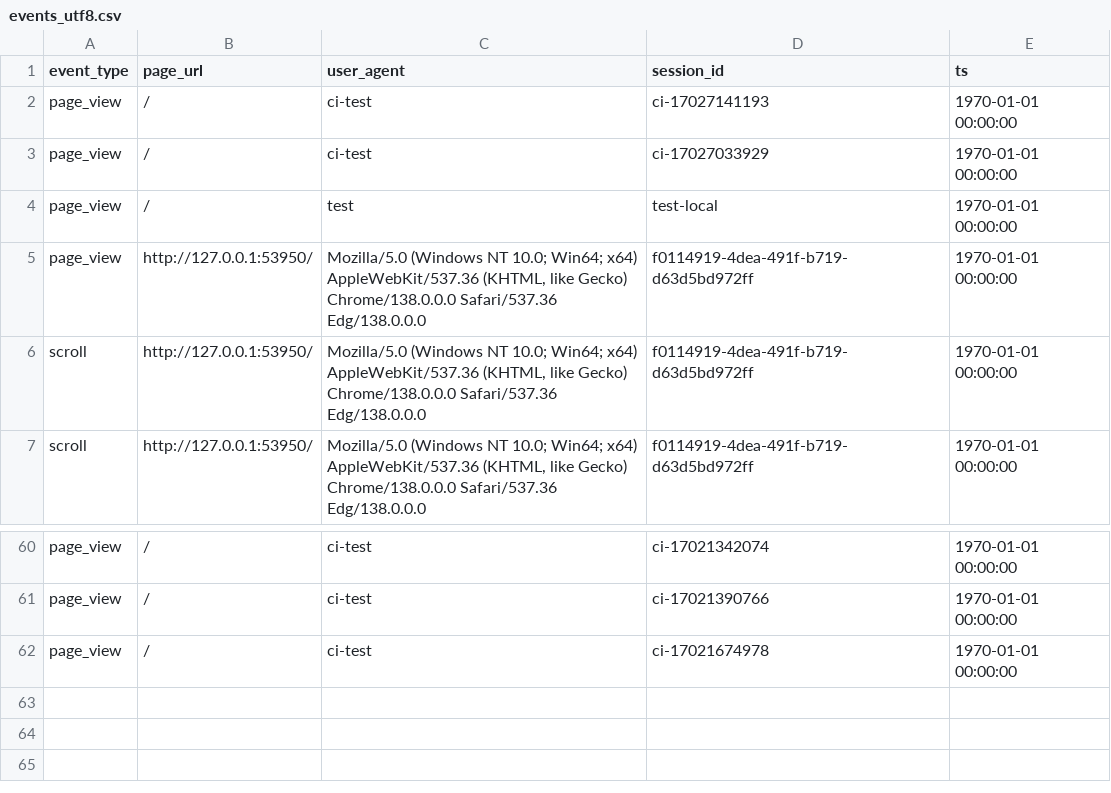
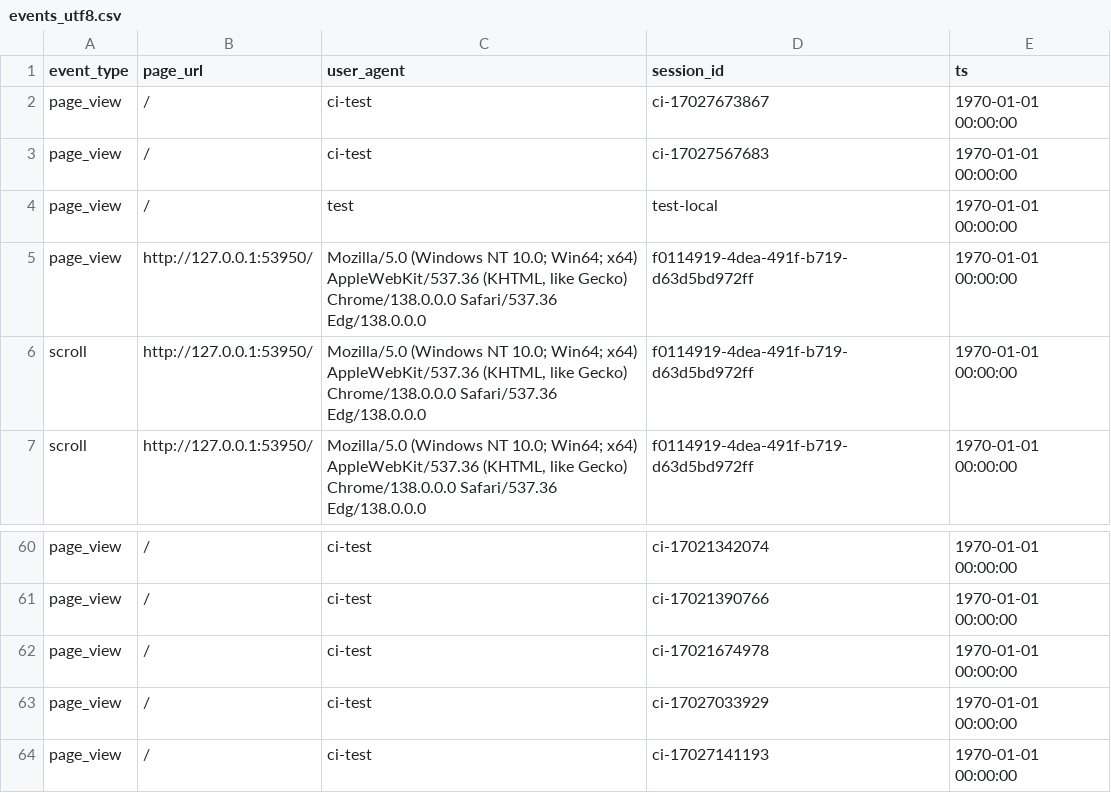
Before and after one commit to AvishkaPereraV/cmm707-cloudcomputing-cw, a CSV file: events_utf8.csv, drawn as a sheet; only a part is shown, gaps mark what is left out.

Commit message:
Analytics service test

```diff
--- a/events_utf8.csv
+++ b/events_utf8.csv
@@ -1,4 +1,4 @@
 "event_type","page_url","user_agent","session_id","ts"
-"page_view","/","ci-test","ci-17027141193","1970-01-01 00:00:00"
-"page_view","/","ci-test","ci-17027033929","1970-01-01 00:00:00"
+"page_view","/","ci-test","ci-17027673867","1970-01-01 00:00:00"
+"page_view","/","ci-test","ci-17027567683","1970-01-01 00:00:00"
 "page_view","/","test","test-local","1970-01-01 00:00:00"
@@ -62 +62,3 @@
 "page_view","/","ci-test","ci-17021674978","1970-01-01 00:00:00"
+"page_view","/","ci-test","ci-17027033929","1970-01-01 00:00:00"
+"page_view","/","ci-test","ci-17027141193","1970-01-01 00:00:00"
```
Also changed, not shown: 2 other files.
